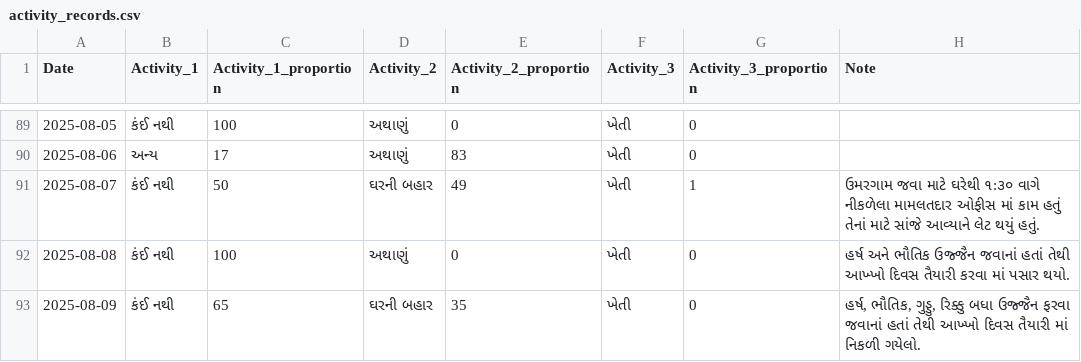
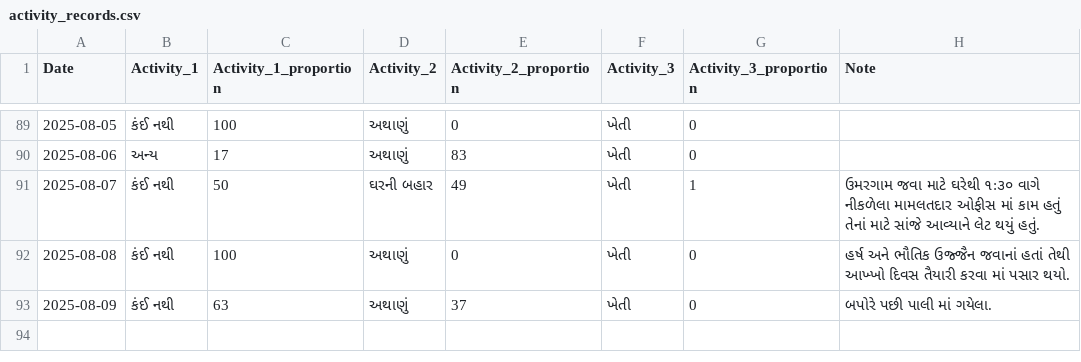
Before and after one commit to rupali-bari-1975/Nirakshan, a CSV file: activity_records.csv, drawn as a sheet; only a part is shown, gaps mark what is left out.

Commit message:
Update activity_records.csv

```diff
--- a/activity_records.csv
+++ b/activity_records.csv
@@ -95,2 +95,2 @@ Date,Activity_1,Activity_1_proportion,Activity_2,Activity_2_proportion,Activity_
 2025-08-08,કંઈ નથી,100,અથાણું,0,ખેતી,0,હર્ષ અને ભૌતિક ઉજ્જૈન જવાનાં હતાં તેથી આખ્ખો દિવસ તૈયારી કરવા માં પસાર થયો.
-2025-08-09,કંઈ નથી,65,ઘરની બહાર,35,ખેતી,0,"હર્ષ, ભૌતિક, ગુડ્ડુ, રિક્કુ બધા ઉજ્જૈન ફરવા જવાનાં હતાં તેથી આખ્ખો દિવસ તૈયારી માં નિકળી ગયેલો."
+2025-08-09,કંઈ નથી,63,અથાણું,37,ખેતી,0,બપોરે પછી પાલી માં ગયેલા.
```
